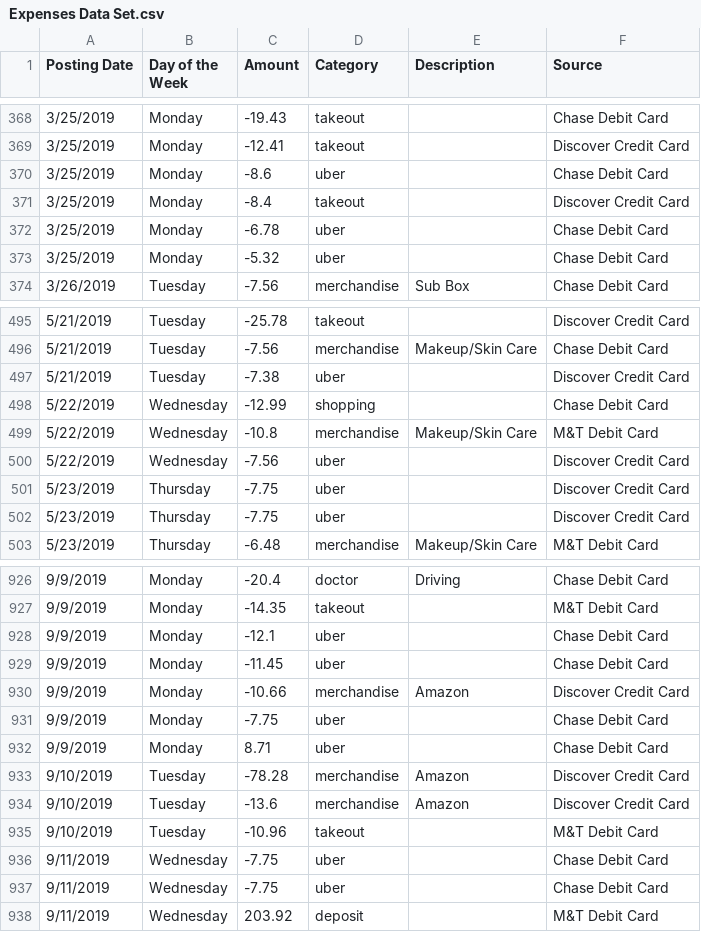
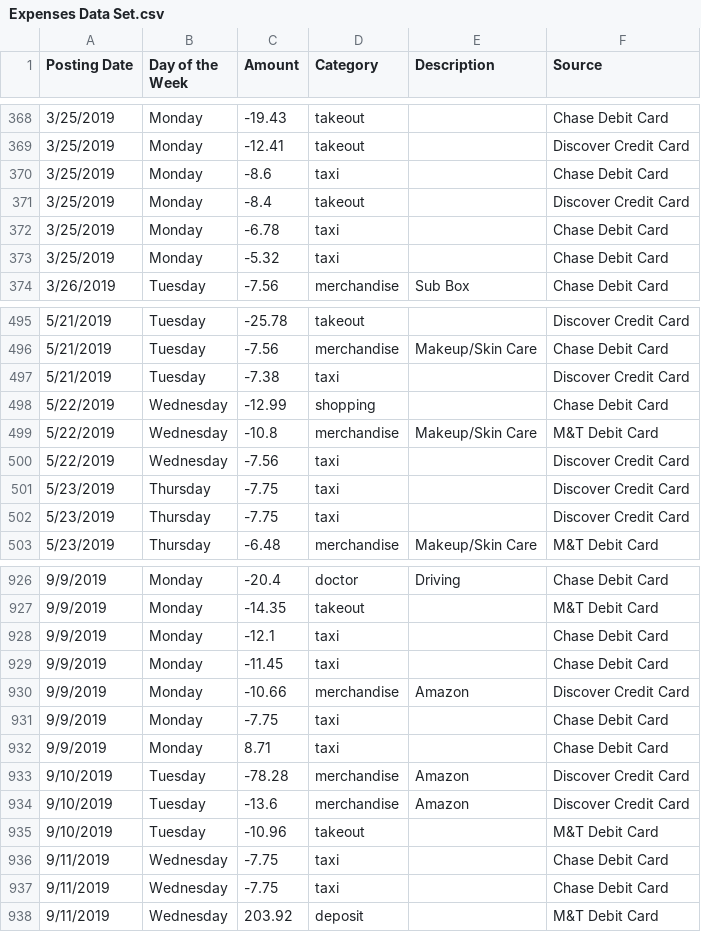
Before and after one commit to san1197/Personal-Expenditure-Insights, a CSV file: dataset/Expenses Data Set.csv, drawn as a sheet; only a part is shown, gaps mark what is left out; the diff covers the shown part only.

Commit message:
Change with uber

```diff
--- a/dataset/Expenses Data Set.csv
+++ b/dataset/Expenses Data Set.csv
@@ -369,6 +369,6 @@
 3/25/2019,Monday,-12.41,takeout,,Discover Credit Card
-3/25/2019,Monday,-8.6,uber,,Chase Debit Card
+3/25/2019,Monday,-8.6,taxi,,Chase Debit Card
 3/25/2019,Monday,-8.4,takeout,,Discover Credit Card
-3/25/2019,Monday,-6.78,uber,,Chase Debit Card
-3/25/2019,Monday,-5.32,uber,,Chase Debit Card
+3/25/2019,Monday,-6.78,taxi,,Chase Debit Card
+3/25/2019,Monday,-5.32,taxi,,Chase Debit Card
 3/26/2019,Tuesday,-7.56,merchandise,Sub Box,Chase Debit Card
@@ -496,8 +496,8 @@
 5/21/2019,Tuesday,-7.56,merchandise,Makeup/Skin Care,Chase Debit Card
-5/21/2019,Tuesday,-7.38,uber,,Discover Credit Card
+5/21/2019,Tuesday,-7.38,taxi,,Discover Credit Card
 5/22/2019,Wednesday,-12.99,shopping,,Chase Debit Card
 5/22/2019,Wednesday,-10.8,merchandise,Makeup/Skin Care,M&T Debit Card
-5/22/2019,Wednesday,-7.56,uber,,Discover Credit Card
-5/23/2019,Thursday,-7.75,uber,,Discover Credit Card
-5/23/2019,Thursday,-7.75,uber,,Discover Credit Card
+5/22/2019,Wednesday,-7.56,taxi,,Discover Credit Card
+5/23/2019,Thursday,-7.75,taxi,,Discover Credit Card
+5/23/2019,Thursday,-7.75,taxi,,Discover Credit Card
 5/23/2019,Thursday,-6.48,merchandise,Makeup/Skin Care,M&T Debit Card
@@ -927,7 +927,7 @@
 9/9/2019,Monday,-14.35,takeout,,M&T Debit Card
-9/9/2019,Monday,-12.1,uber,,Chase Debit Card
-9/9/2019,Monday,-11.45,uber,,Chase Debit Card
+9/9/2019,Monday,-12.1,taxi,,Chase Debit Card
+9/9/2019,Monday,-11.45,taxi,,Chase Debit Card
 9/9/2019,Monday,-10.66,merchandise,Amazon,Discover Credit Card
-9/9/2019,Monday,-7.75,uber,,Chase Debit Card
-9/9/2019,Monday,8.71,uber,,Chase Debit Card
+9/9/2019,Monday,-7.75,taxi,,Chase Debit Card
+9/9/2019,Monday,8.71,taxi,,Chase Debit Card
 9/10/2019,Tuesday,-78.28,merchandise,Amazon,Discover Credit Card
@@ -935,4 +935,4 @@
 9/10/2019,Tuesday,-10.96,takeout,,M&T Debit Card
-9/11/2019,Wednesday,-7.75,uber,,Chase Debit Card
-9/11/2019,Wednesday,-7.75,uber,,Chase Debit Card
+9/11/2019,Wednesday,-7.75,taxi,,Chase Debit Card
+9/11/2019,Wednesday,-7.75,taxi,,Chase Debit Card
 9/11/2019,Wednesday,203.92,deposit,,M&T Debit Card
```
Also changed, not shown: 85 edited cells elsewhere in this file.
